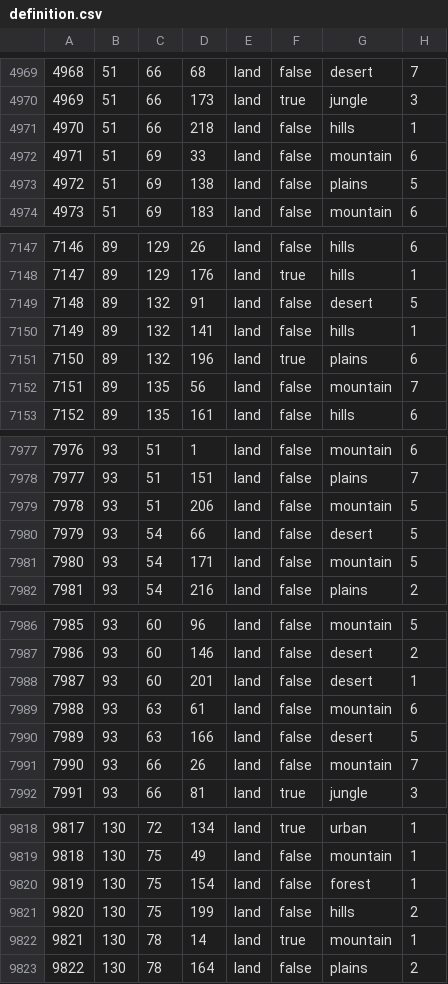
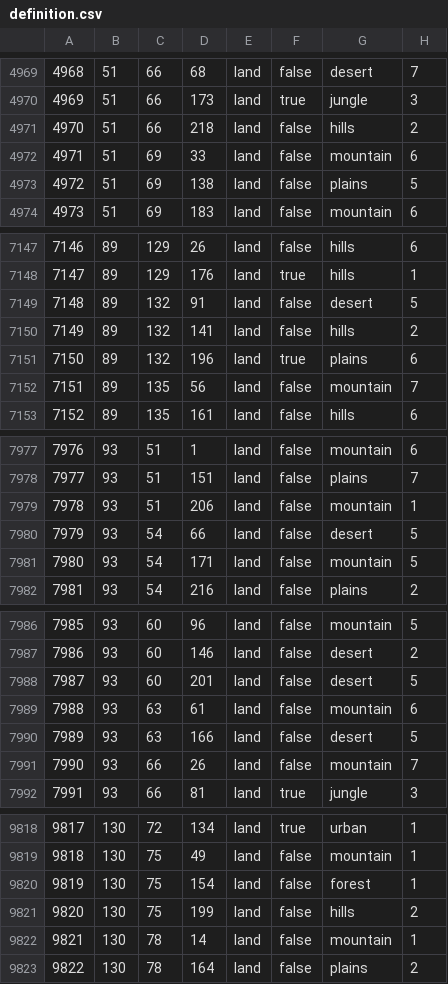
Before and after one commit to SilentEnforcer/tgwr-mod, a CSV file: map/definition.csv, drawn as a sheet; only a part is shown, gaps mark what is left out; the diff covers the shown part only.

```diff
--- a/map/definition.csv
+++ b/map/definition.csv
@@ -4970,3 +4970,3 @@
 4969;51;66;173;land;true;jungle;3
-4970;51;66;218;land;false;hills;1
+4970;51;66;218;land;false;hills;2
 4971;51;69;33;land;false;mountain;6
@@ -7149,3 +7149,3 @@
 7148;89;132;91;land;false;desert;5
-7149;89;132;141;land;false;hills;1
+7149;89;132;141;land;false;hills;2
 7150;89;132;196;land;true;plains;6
@@ -7978,3 +7978,3 @@
 7977;93;51;151;land;false;plains;7
-7978;93;51;206;land;false;mountain;5
+7978;93;51;206;land;false;mountain;1
 7979;93;54;66;land;false;desert;5
@@ -7987,3 +7987,3 @@
 7986;93;60;146;land;false;desert;2
-7987;93;60;201;land;false;desert;1
+7987;93;60;201;land;false;desert;5
 7988;93;63;61;land;false;mountain;6
@@ -9821,3 +9821,3 @@
 9820;130;75;199;land;false;hills;2
-9821;130;78;14;land;true;mountain;1
+9821;130;78;14;land;false;mountain;1
 9822;130;78;164;land;false;plains;2
```
Also changed, not shown: 10 edited cells elsewhere in this file, 11 other files.
